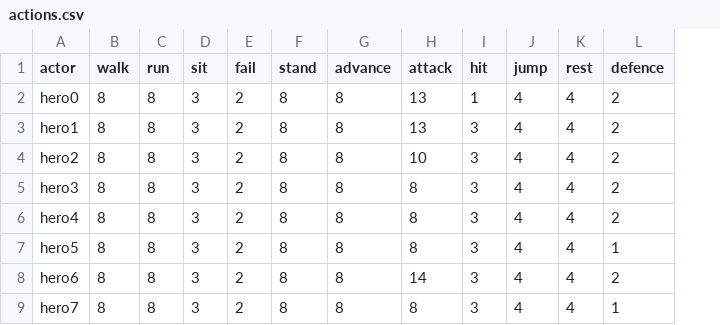
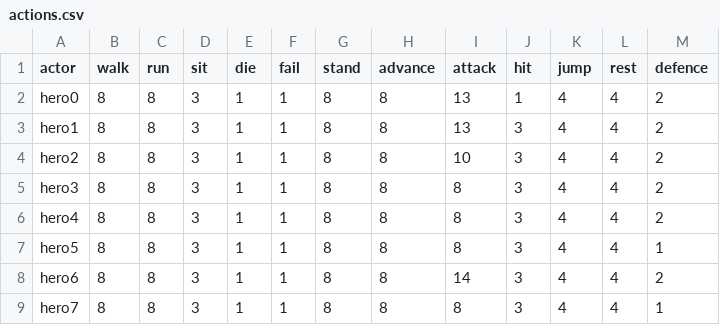
Before and after one commit to vagra/sfml-exercises, a CSV file: assets/heros/actions.csv, drawn as a sheet; addresses are those after the commit; the diff names each change by its address in the sheet, - before the commit and + after, or states it on an @@ line.

Commit message:
[battle] fail. fsm must be introduced to control actions.

```diff
--- a/assets/heros/actions.csv
+++ b/assets/heros/actions.csv
+column E (die), rows 2-9: all 1
-F2:F9 (fail): 2
+F2:F9 (fail): 1
```
Also changed, not shown: 8 other files.
